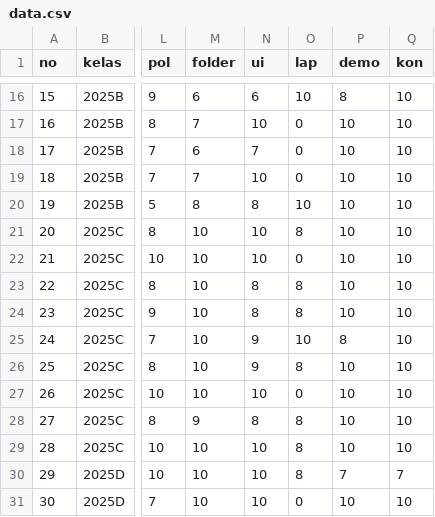
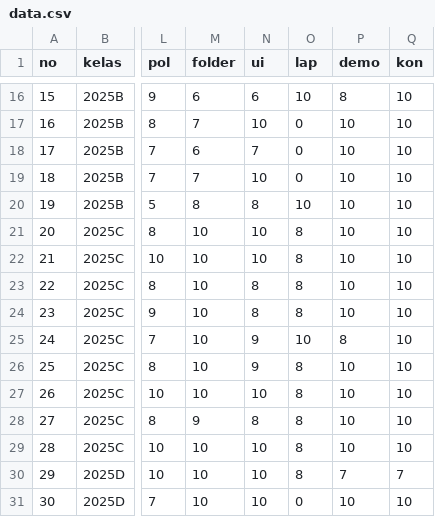
Before and after one commit to rifqieeeee/rifqi-data-share, a CSV file: nilaipbo/data.csv, drawn as a sheet; only a part is shown, gaps mark what is left out; the diff names each change by its address in the sheet, - before the commit and + after, or states it on an @@ line.

```diff
--- a/nilaipbo/data.csv
+++ b/nilaipbo/data.csv
-O22 (lap): 0
+O22 (lap): 8
-O27 (lap): 0
+O27 (lap): 8
```
